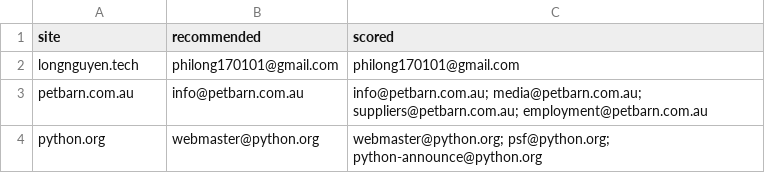
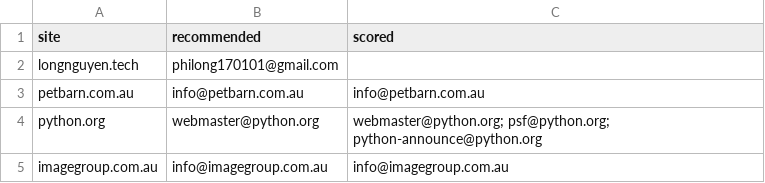
Before and after one commit to bylongdev/crawler, a CSV file: compact_recommendations.csv, drawn as a sheet.

```diff
--- a/compact_recommendations.csv
+++ b/compact_recommendations.csv
@@ -1,4 +1,5 @@
 site,recommended,scored
-longnguyen.tech,philong170101@gmail.com,philong170101@gmail.com
-petbarn.com.au,info@petbarn.com.au,info@petbarn.com.au; media@petbarn.com.au; suppliers@petbarn.com.au; employment@petbarn.com.au
+longnguyen.tech,philong170101@gmail.com,
+petbarn.com.au,info@petbarn.com.au,info@petbarn.com.au
 python.org,webmaster@python.org,webmaster@python.org; psf@python.org; python-announce@python.org
+imagegroup.com.au,info@imagegroup.com.au,info@imagegroup.com.au
```
Also changed, not shown: 11 other files.
